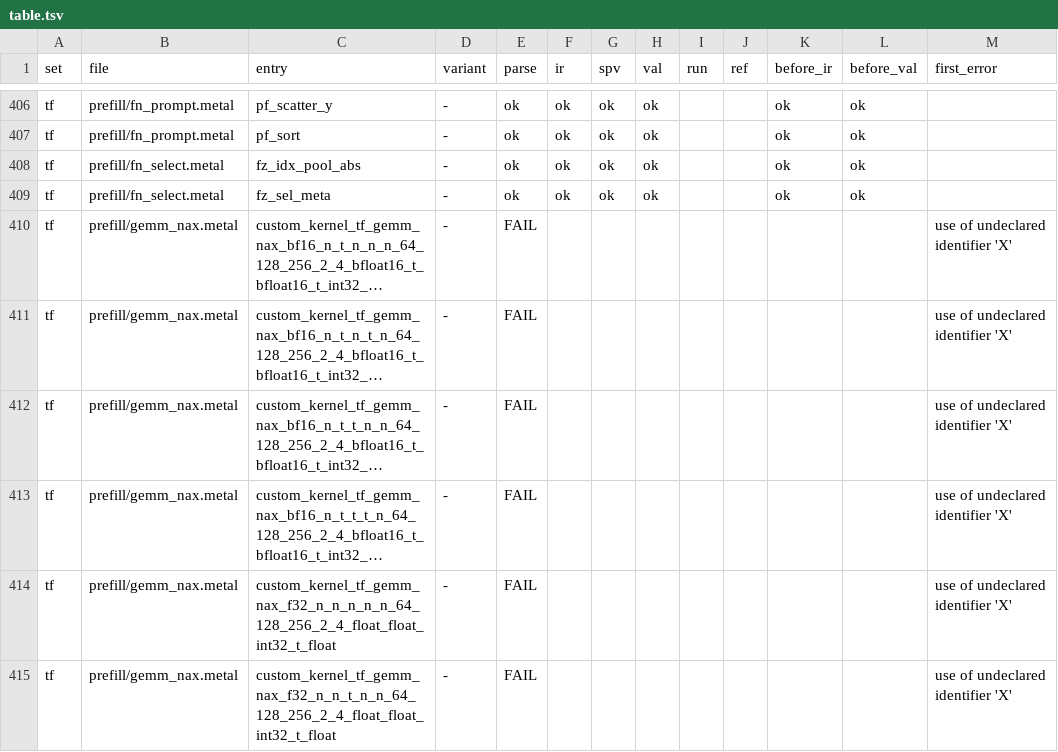
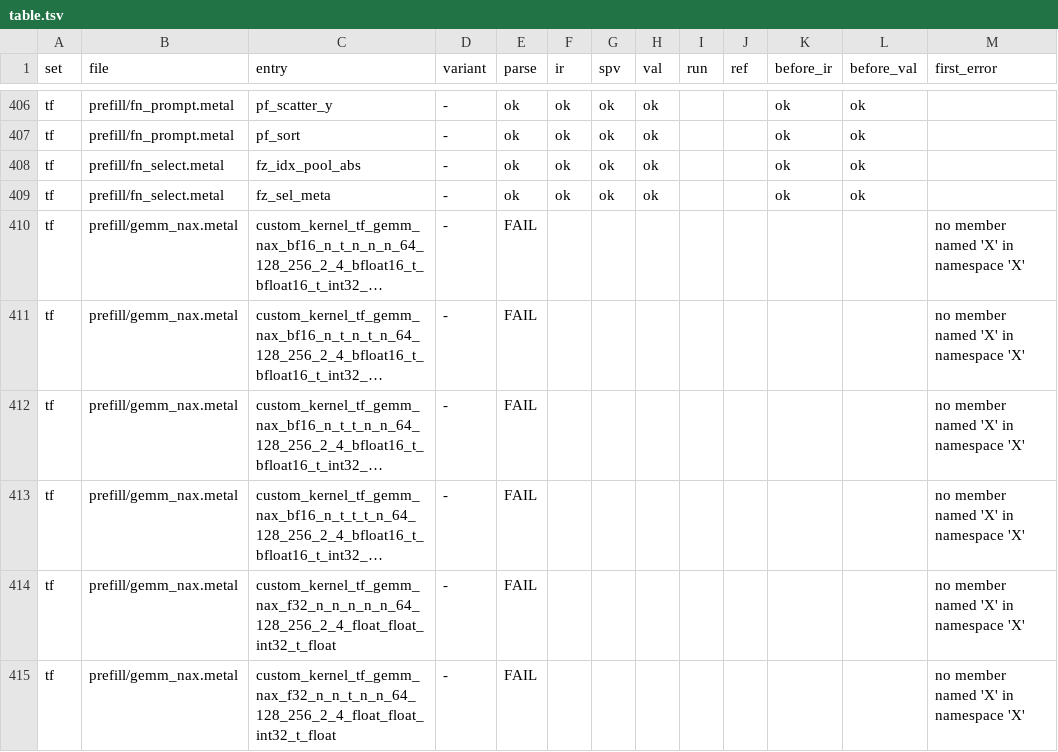
Before and after one commit to joshuaswarren/metal2vk, a TSV file: sweep/results/table.tsv, drawn as a sheet; only a part is shown, gaps mark what is left out; long unchanged cells end in …; the diff covers the shown part only; the diff names each change by its address in the sheet, - before the commit and + after, or states it on an @@ line.

```diff
--- a/sweep/results/table.tsv
+++ b/sweep/results/table.tsv
-M410:M415 (first_error): use of undeclared identifier 'X'
+M410:M415 (first_error): no member named 'X' in namespace 'X'
```
Also changed, not shown: 170 edited cells elsewhere in this file, 3 other files.
